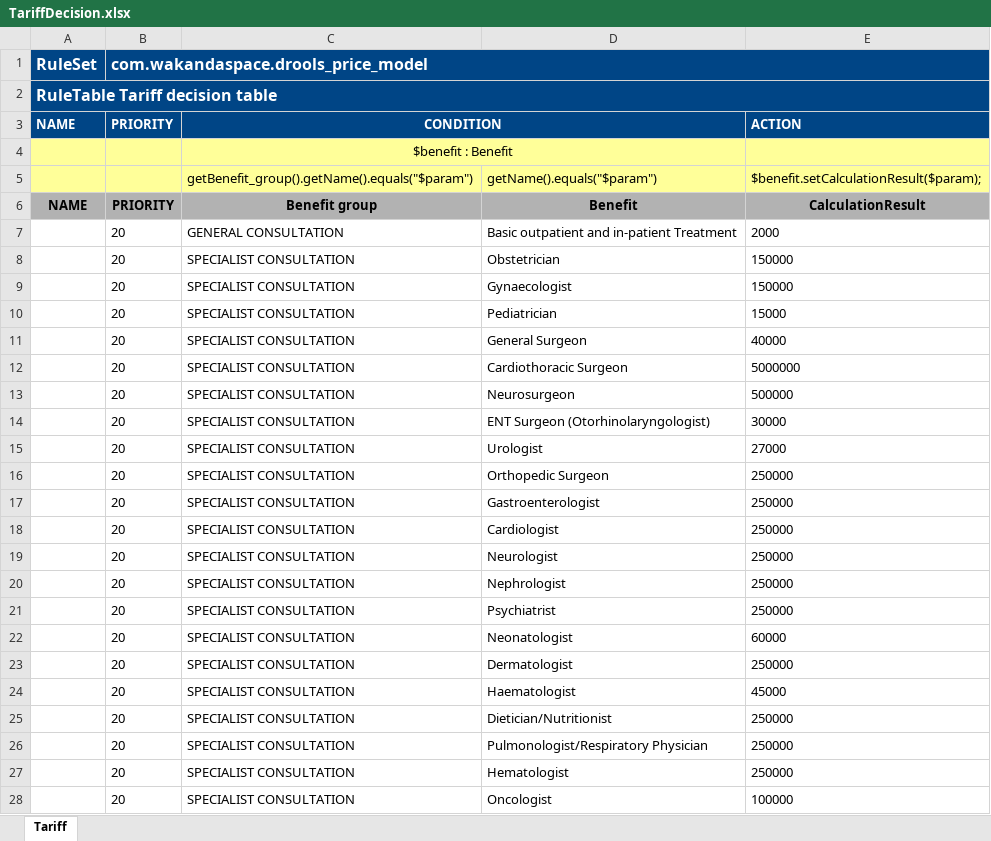
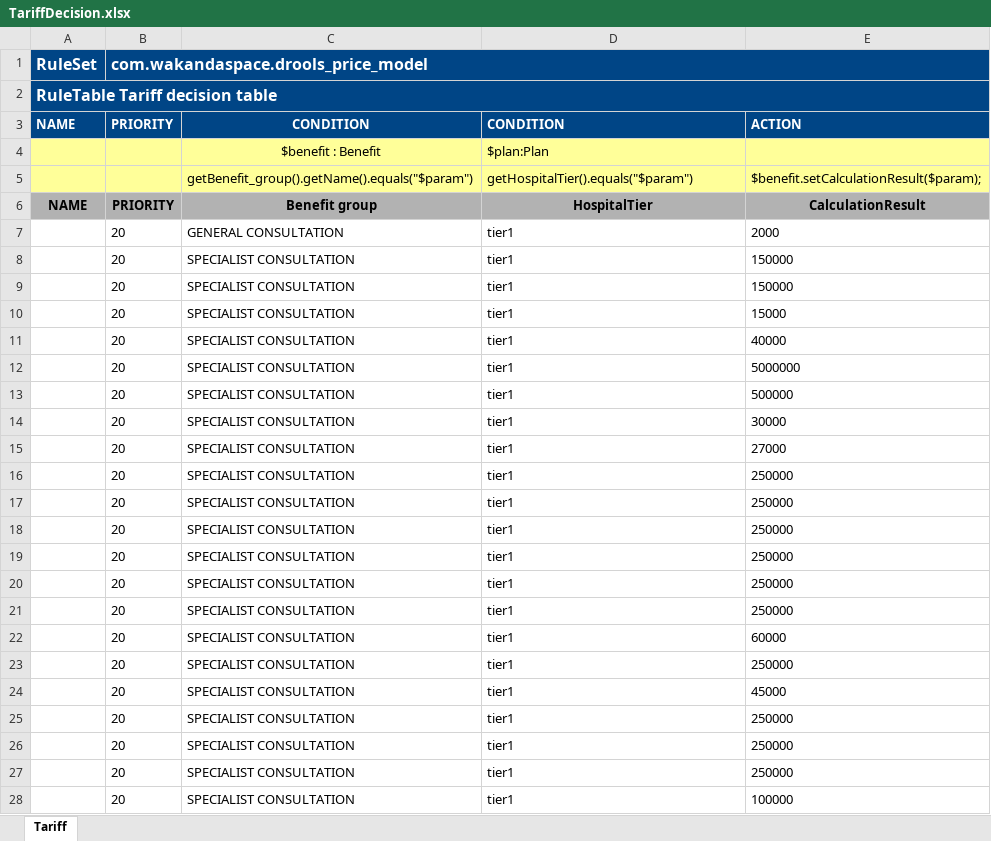
Before and after one commit to Satadl/drools-price-model, an Excel workbook: src/main/resources/com/wakandaspace/drools_price_model/TariffDecision.xlsx, sheet Tariff, drawn as a sheet; only a part is shown; values as stored, in another font and other column widths than the file's, no borders; the diff covers the shown part only; the diff names each change by its address in the sheet, - before the commit and + after, or states it on an @@ line.

Commit message:
Uploaded 10-May-2021 12:38:06 {/src/main/resources/com/wakandaspace/drools_price_model/TariffDecision.xlsx}

```diff
--- a/src/main/resources/com/wakandaspace/drools_price_model/TariffDecision.xlsx (sheet Tariff)
+++ b/src/main/resources/com/wakandaspace/drools_price_model/TariffDecision.xlsx (sheet Tariff)
-C3:D3 merged
-D3: (empty)
+D3: CONDITION
-C4:D4 merged
-D4 (CONDITION): (empty)
+D4 (CONDITION): $plan:Plan
-D5 (CONDITION): getName().equals("$param")
+D5 (CONDITION): getHospitalTier().equals("$param")
-D6 (CONDITION): Benefit
+D6 (CONDITION): HospitalTier
-D7 (CONDITION): Basic outpatient and in-patient Treatment
+D7 (CONDITION): tier1
-D8 (CONDITION): Obstetrician
+D8 (CONDITION): tier1
-D9 (CONDITION): Gynaecologist
+D9 (CONDITION): tier1
-D10 (CONDITION): Pediatrician
+D10 (CONDITION): tier1
-D11 (CONDITION): General Surgeon
+D11 (CONDITION): tier1
-D12 (CONDITION): Cardiothoracic Surgeon
+D12 (CONDITION): tier1
-D13 (CONDITION): Neurosurgeon
+D13 (CONDITION): tier1
-D14 (CONDITION): ENT Surgeon (Otorhinolaryngologist)
+D14 (CONDITION): tier1
-D15 (CONDITION): Urologist
+D15 (CONDITION): tier1
-D16 (CONDITION): Orthopedic Surgeon
+D16 (CONDITION): tier1
-D17 (CONDITION): Gastroenterologist
+D17 (CONDITION): tier1
-D18 (CONDITION): Cardiologist
+D18 (CONDITION): tier1
-D19 (CONDITION): Neurologist
+D19 (CONDITION): tier1
-D20 (CONDITION): Nephrologist
+D20 (CONDITION): tier1
-D21 (CONDITION): Psychiatrist
+D21 (CONDITION): tier1
-D22 (CONDITION): Neonatologist
+D22 (CONDITION): tier1
-D23 (CONDITION): Dermatologist
+D23 (CONDITION): tier1
-D24 (CONDITION): Haematologist
+D24 (CONDITION): tier1
-D25 (CONDITION): Dietician/Nutritionist
+D25 (CONDITION): tier1
-D26 (CONDITION): Pulmonologist/Respiratory Physician
+D26 (CONDITION): tier1
-D27 (CONDITION): Hematologist
+D27 (CONDITION): tier1
-D28 (CONDITION): Oncologist
+D28 (CONDITION): tier1
```
Also changed, not shown: 1090 edited cells elsewhere in this sheet.
